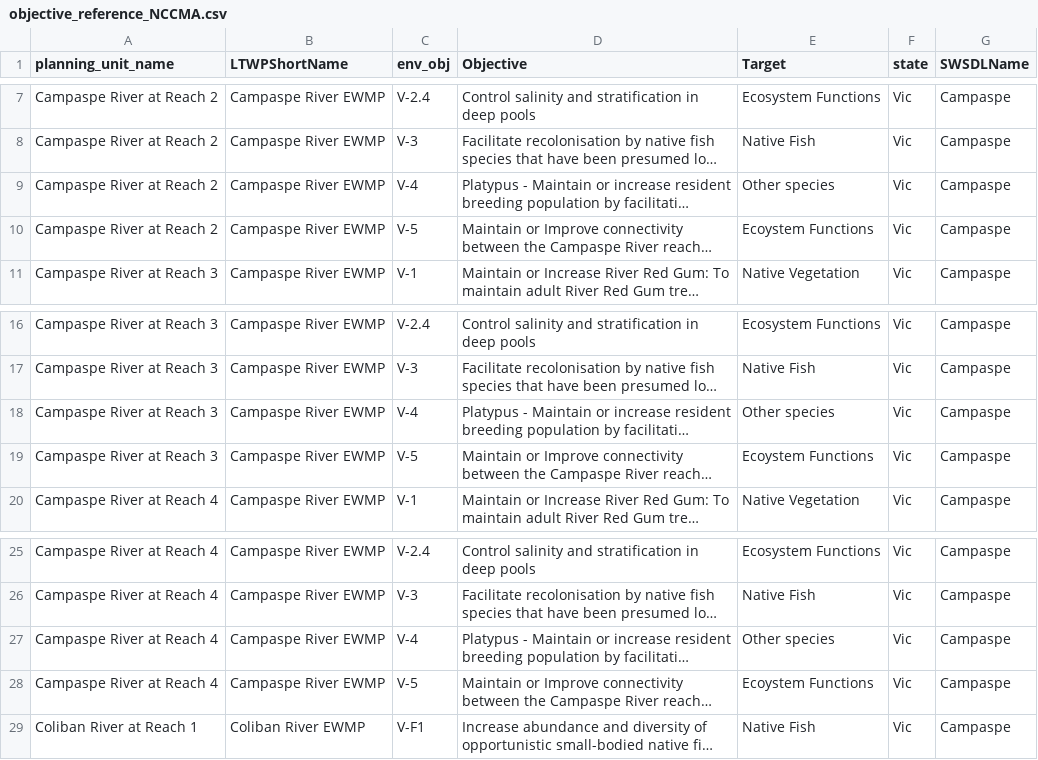
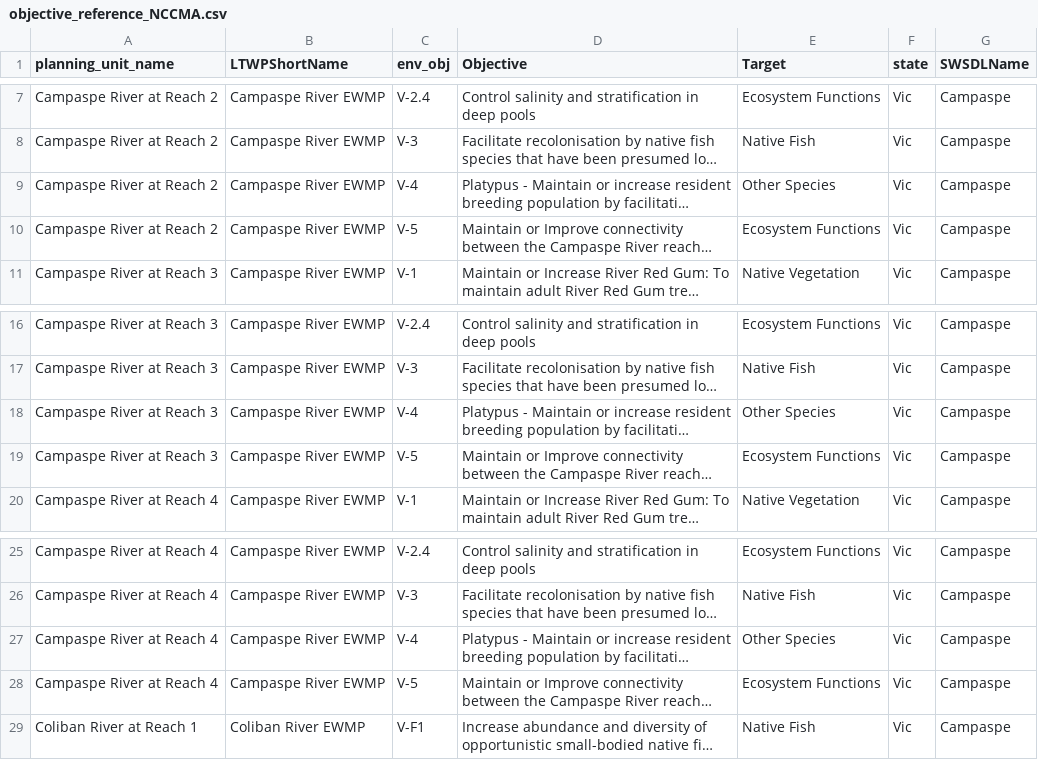
Before and after one commit to MDBAuth/EWR_tool, a CSV file: py_ewr/parameter_metadata/objective_reference_NCCMA.csv, drawn as a sheet; only a part is shown, gaps mark what is left out; long unchanged cells end in …; the diff names each change by its address in the sheet, - before the commit and + after, or states it on an @@ line.

Commit message:
Update objective_reference_NCCMA.csv

```diff
--- a/py_ewr/parameter_metadata/objective_reference_NCCMA.csv
+++ b/py_ewr/parameter_metadata/objective_reference_NCCMA.csv
-E9 (Target): Other species
+E9 (Target): Other Species
-E10 (Target): Ecoystem Functions
+E10 (Target): Ecosystem Functions
-E18 (Target): Other species
+E18 (Target): Other Species
-E19 (Target): Ecoystem Functions
+E19 (Target): Ecosystem Functions
-E27 (Target): Other species
+E27 (Target): Other Species
-E28 (Target): Ecoystem Functions
+E28 (Target): Ecosystem Functions
```
